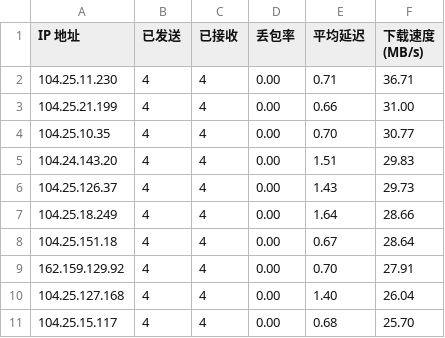
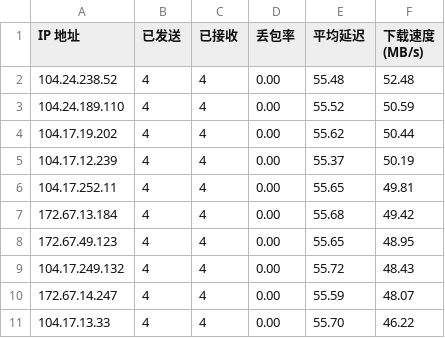
Before and after one commit to EdsonWong/my_cfip_vless, a CSV file: result.csv, drawn as a sheet.

```diff
--- a/result.csv
+++ b/result.csv
@@ -1,11 +1,11 @@
 IP 地址,已发送,已接收,丢包率,平均延迟,下载速度 (MB/s)
-104.25.11.230,4,4,0.00,0.71,36.71
-104.25.21.199,4,4,0.00,0.66,31.00
-104.25.10.35,4,4,0.00,0.70,30.77
-104.24.143.20,4,4,0.00,1.51,29.83
-104.25.126.37,4,4,0.00,1.43,29.73
-104.25.18.249,4,4,0.00,1.64,28.66
-104.25.151.18,4,4,0.00,0.67,28.64
-162.159.129.92,4,4,0.00,0.70,27.91
-104.25.127.168,4,4,0.00,1.40,26.04
-104.25.15.117,4,4,0.00,0.68,25.70
+104.24.238.52,4,4,0.00,55.48,52.48
+104.24.189.110,4,4,0.00,55.52,50.59
+104.17.19.202,4,4,0.00,55.62,50.44
+104.17.12.239,4,4,0.00,55.37,50.19
+104.17.252.11,4,4,0.00,55.65,49.81
+172.67.13.184,4,4,0.00,55.68,49.42
+172.67.49.123,4,4,0.00,55.65,48.95
+104.17.249.132,4,4,0.00,55.72,48.43
+172.67.14.247,4,4,0.00,55.59,48.07
+104.17.13.33,4,4,0.00,55.70,46.22
```
Also changed, not shown: 2 other files.
